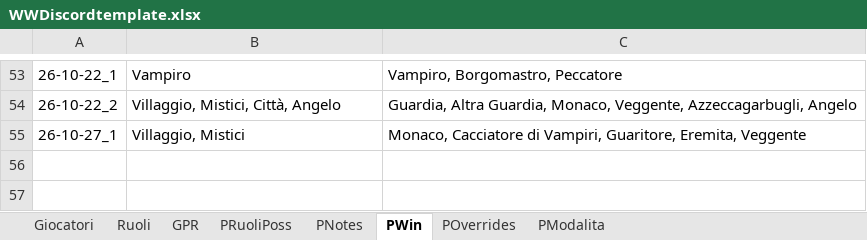
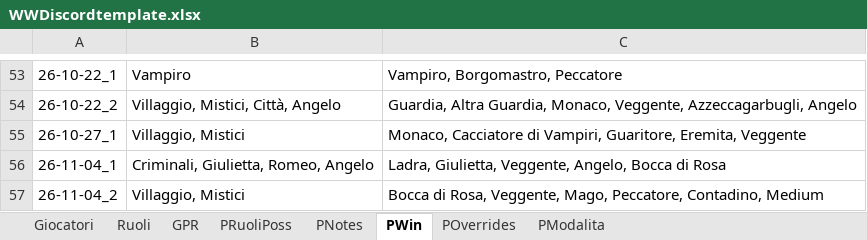
Before and after one commit to FilippoMart/WW-Discord, an Excel workbook: WWDiscordtemplate.xlsx, sheet PWin, drawn as a sheet; only a part is shown, gaps mark what is left out; values as stored, in another font and other column widths than the file's, no borders; the diff names each change by its address in the sheet, - before the commit and + after, or states it on an @@ line.

```diff
--- a/WWDiscordtemplate.xlsx (sheet PWin)
+++ b/WWDiscordtemplate.xlsx (sheet PWin)
+row 56: 26-11-04_1 | Criminali, Giulietta, Romeo, Angelo | Ladra, Giulietta, Veggente, Angelo, Bocca di Rosa
+row 57: 26-11-04_2 | Villaggio, Mistici | Bocca di Rosa, Veggente, Mago, Peccatore, Contadino, Medium
```
Also changed, not shown: sheet GPR, sheet PModalita, sheet PRuoliPoss, sheet POverrides, sheet PNotes, 1 other file.
